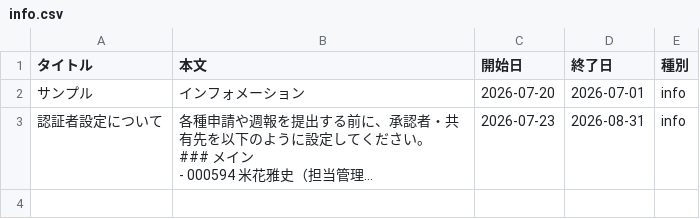
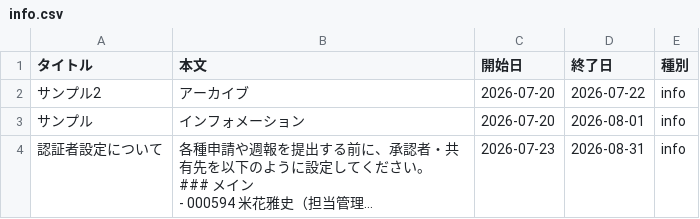
Before and after one commit to my000594/team-dashboard-fy2027, a CSV file: data/info.csv, drawn as a sheet; long unchanged cells end in …; addresses are those after the commit; the diff names each change by its address in the sheet, - before the commit and + after, or states it on an @@ line.

```diff
--- a/data/info.csv
+++ b/data/info.csv
+row 2: サンプル2 | アーカイブ | 2026-07-20 | 2026-07-22 | info
-D3 (終了日): 2026-07-01
+D3 (終了日): 2026-08-01
```
